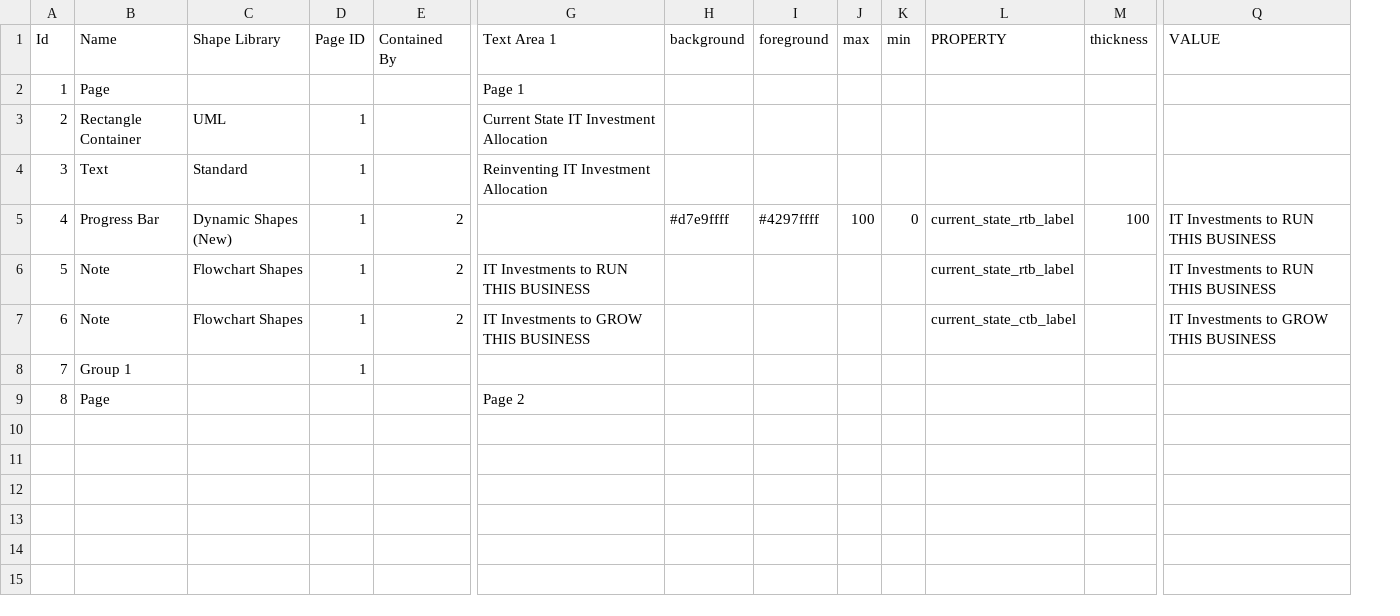
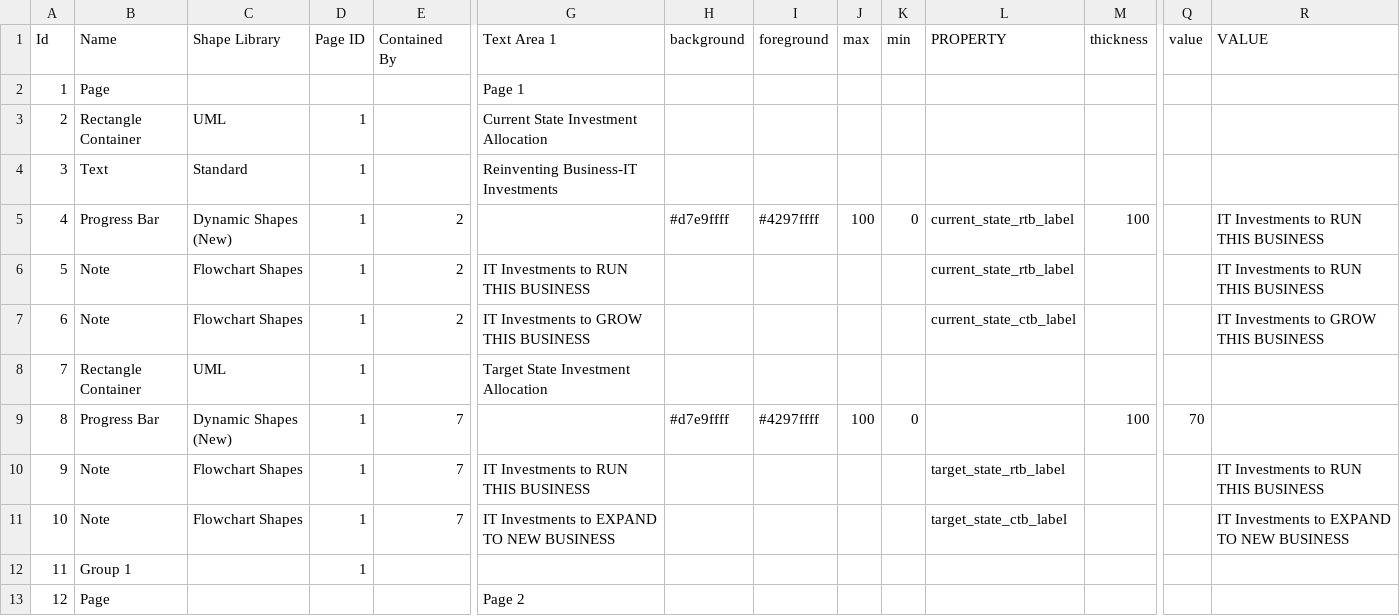
Before and after one commit to emmanuellim/reinventions, a CSV file: foundational/diagram_data/business_reinvention_shape_data.csv, drawn as a sheet; only a part is shown, gaps mark what is left out; addresses are those after the commit; rows hold the shown columns only; the diff names each change by its address in the sheet, - before the commit and + after, or states it on an @@ line.

Commit message:
Current and Target State of Business-IT Investments

```diff
--- a/foundational/diagram_data/business_reinvention_shape_data.csv
+++ b/foundational/diagram_data/business_reinvention_shape_data.csv
+column Q (value), empty
-G3 (Text Area 1): Current State IT Investment Allocation
+G3 (Text Area 1): Current State Investment Allocation
-G4 (Text Area 1): Reinventing IT Investment Allocation
+G4 (Text Area 1): Reinventing Business-IT Investments
+row 8: 7 | Rectangle Container | UML | 1 |  | Target State Investment Allocation
+row 9: 8 | Progress Bar | Dynamic Shapes (New) | 1 | 7 |  | #d7e9ffff | #4297ffff | 100 | 0 |  | 100 | 70
+row 10: 9 | Note | Flowchart Shapes | 1 | 7 | IT Investments to RUN THIS BUSINESS |  |  |  |  | target_state_rtb_label |  |  | IT Investments to RUN THIS BUSINESS
+row 11: 10 | Note | Flowchart Shapes | 1 | 7 | IT Investments to EXPAND TO NEW BUSINESS |  |  |  |  | target_state_ctb_label |  |  | IT Investments to EXPAND TO NEW BUSINESS
@@ column A (Id) renumbered from row 12 down @@
```
Also changed, not shown: 1 other file.
